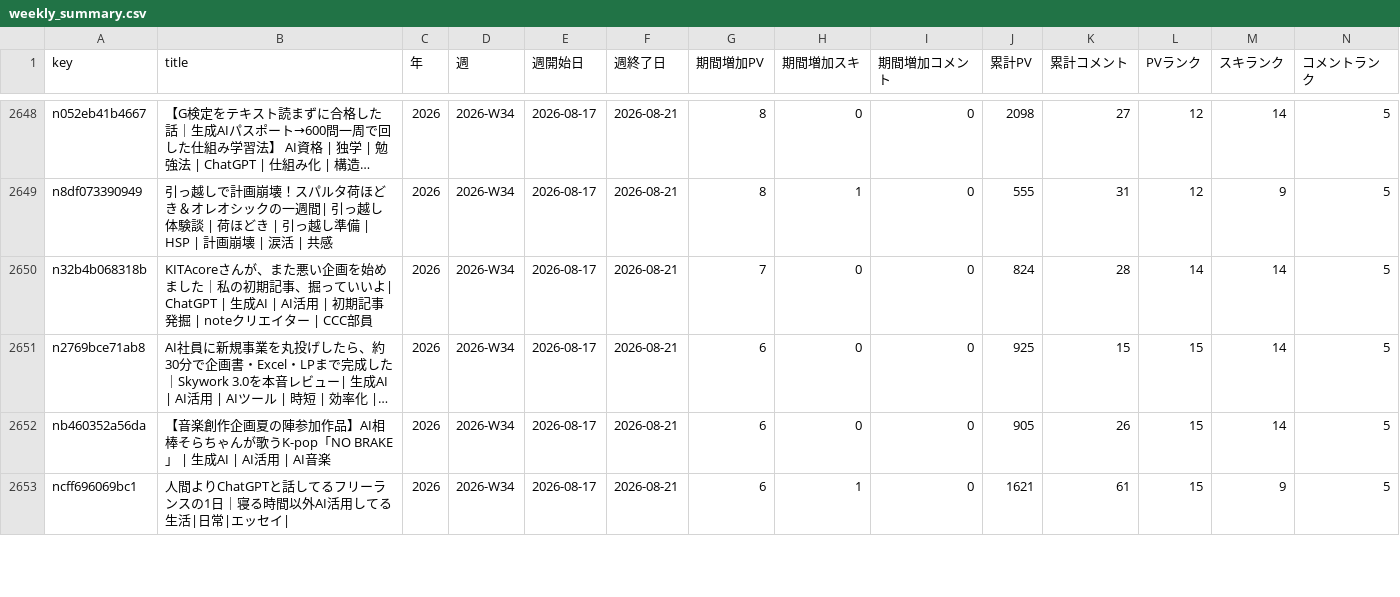
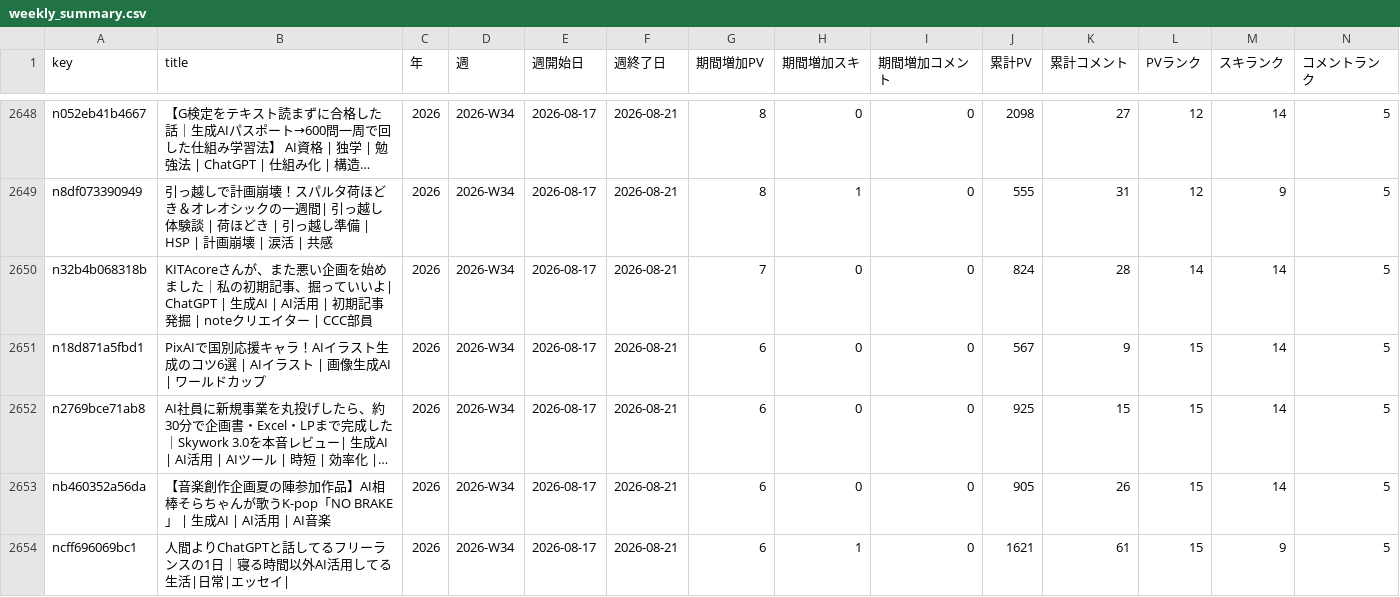
Before and after one commit to coolboylovegirl-byte/note-stats-dashboard, a CSV file: data/weekly_summary.csv, drawn as a sheet; only a part is shown, gaps mark what is left out; long unchanged cells end in …; rows hold the shown columns only; the diff covers the shown part only; the diff names each change by its address in the sheet, - before the commit and + after, or states it on an @@ line.

```diff
--- a/data/weekly_summary.csv
+++ b/data/weekly_summary.csv
+row 2651: n18d871a5fbd1 | PixAIで国別応援キャラ！AIイラスト生成のコツ6選 | AIイラスト | 画像生成AI | ワールドカップ | 2026 | 2026-W34 | 2026-08-17 | 2026-08-21 | 6 | 0 | 0 | 567 | 9 | 15 | 14 | 5
```
Also changed, not shown: 2 added rows, 1 removed row and 7 edited cells elsewhere in this file, data/asset_articles.csv, data/daily_summary.csv, 5 other files.
